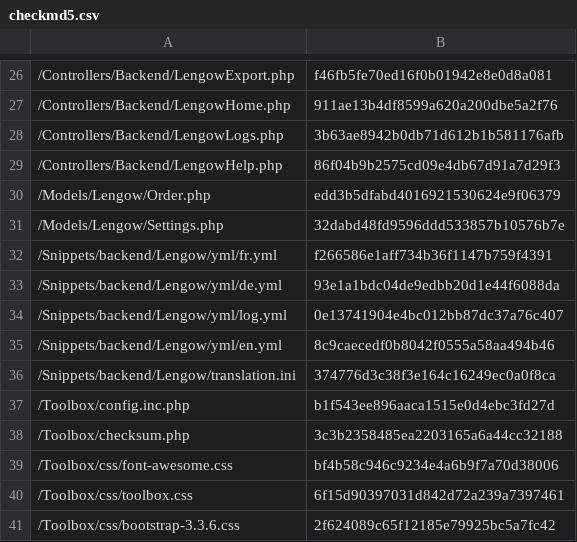
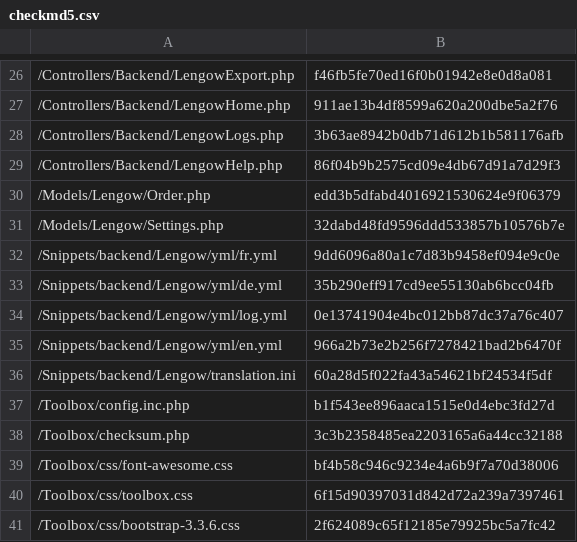
Before and after one commit to lengow/plugin-shopware, a CSV file: Toolbox/checkmd5.csv, drawn as a sheet; only a part is shown, gaps mark what is left out.

Commit message:
Add new translation fr and en

```diff
--- a/Toolbox/checkmd5.csv
+++ b/Toolbox/checkmd5.csv
@@ -31,7 +31,7 @@
 /Models/Lengow/Settings.php|32dabd48fd9596ddd533857b10576b7e
-/Snippets/backend/Lengow/yml/fr.yml|f266586e1aff734b36f1147b759f4391
-/Snippets/backend/Lengow/yml/de.yml|93e1a1bdc04de9edbb20d1e44f6088da
+/Snippets/backend/Lengow/yml/fr.yml|9dd6096a80a1c7d83b9458ef094e9c0e
+/Snippets/backend/Lengow/yml/de.yml|35b290eff917cd9ee55130ab6bcc04fb
 /Snippets/backend/Lengow/yml/log.yml|0e13741904e4bc012bb87dc37a76c407
-/Snippets/backend/Lengow/yml/en.yml|8c9caecedf0b8042f0555a58aa494b46
-/Snippets/backend/Lengow/translation.ini|374776d3c38f3e164c16249ec0a0f8ca
+/Snippets/backend/Lengow/yml/en.yml|966a2b73e2b256f7278421bad2b6470f
+/Snippets/backend/Lengow/translation.ini|60a28d5f022fa43a54621bf24534f5df
 /Toolbox/config.inc.php|b1f543ee896aaca1515e0d4ebc3fd27d
```
Also changed, not shown: 4 other files.
